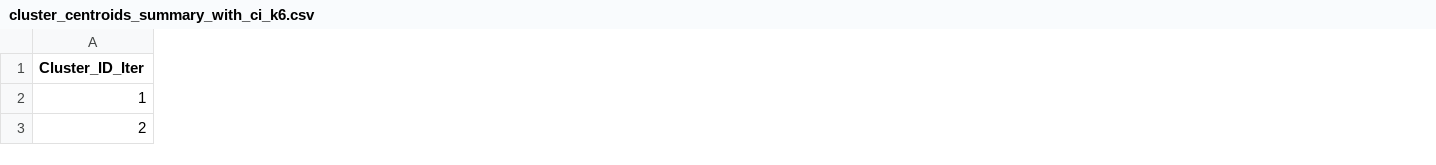
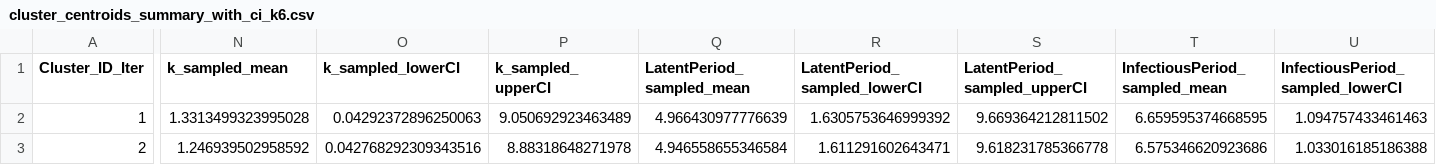
Before and after one commit to Jward2847/archetypes, a CSV file: Clustering/mcmc/Kmeans/cluster_centroids_summary_with_ci_k6.csv, drawn as a sheet; only a part is shown, gaps mark what is left out; the diff covers the shown part only; the diff names each change by its address in the sheet, - before the commit and + after, or states it on an @@ line.

```diff
--- a/Clustering/mcmc/Kmeans/cluster_centroids_summary_with_ci_k6.csv
+++ b/Clustering/mcmc/Kmeans/cluster_centroids_summary_with_ci_k6.csv
+column N (k_sampled_mean), rows 2-3: 1.3313499323995028 | 1.246939502958592
+column O (k_sampled_lowerCI), rows 2-3: 0.04292372896250063 | 0.042768292309343516
+column P (k_sampled_upperCI), rows 2-3: 9.050692923463489 | 8.88318648271978
+column Q (LatentPeriod_sampled_mean), rows 2-3: 4.966430977776639 | 4.946558655346584
+column R (LatentPeriod_sampled_lowerCI), rows 2-3: 1.6305753646999392 | 1.611291602643471
+column S (LatentPeriod_sampled_upperCI), rows 2-3: 9.669364212811502 | 9.618231785366778
+column T (InfectiousPeriod_sampled_mean), rows 2-3: 6.659595374668595 | 6.575346620923686
+column U (InfectiousPeriod_sampled_lowerCI), rows 2-3: 1.094757433461463 | 1.033016185186388
```
Also changed, not shown: 4 added columns and 108 edited cells elsewhere in this file, Clustering/mcmc/Kmeans/coassignment_matrix.csv, Clustering/mcmc/Kmeans/consensus_cluster_assignments_k6.csv, 29 other files.
